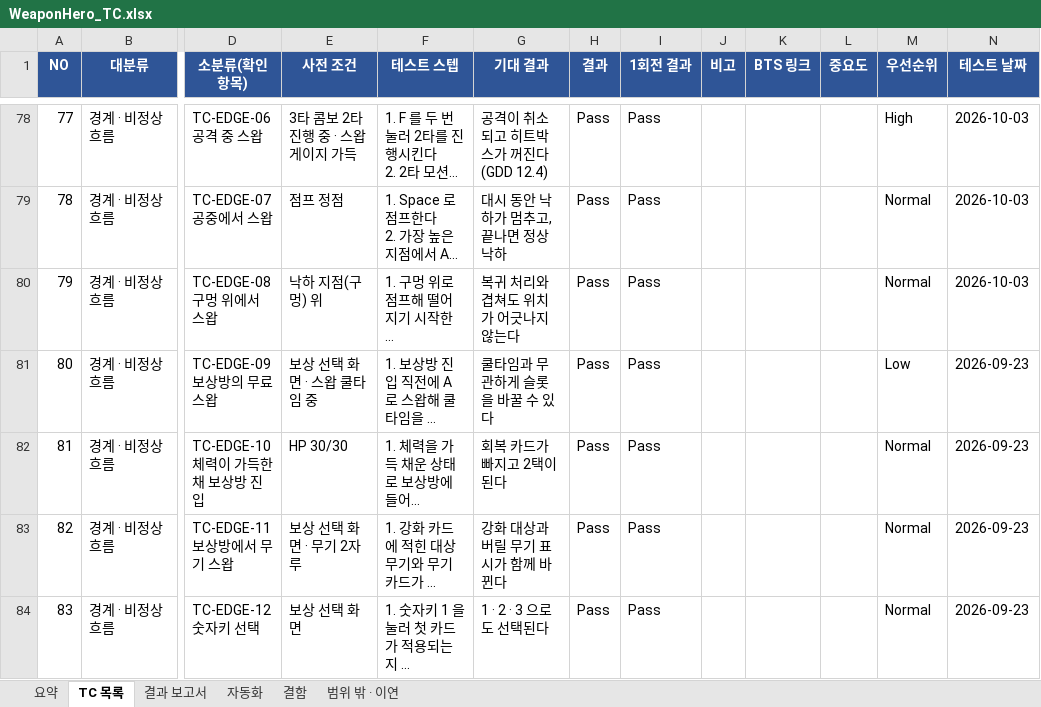
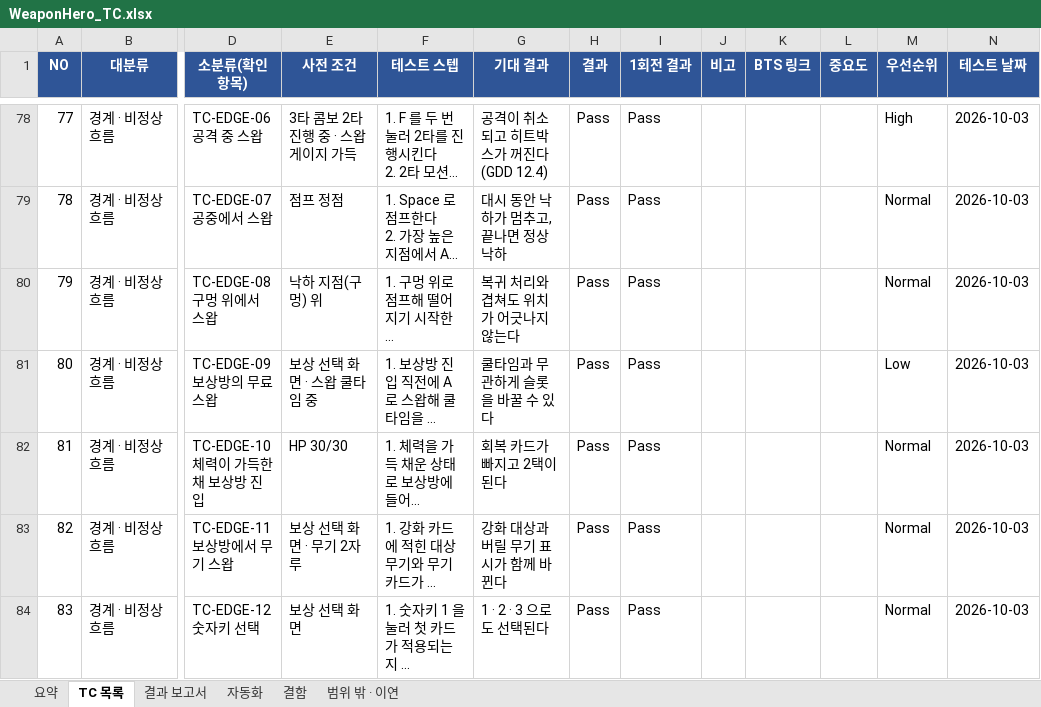
Before and after one commit to sonjuhawn-source/PersonalProject, an Excel workbook: docs/qa/WeaponHero_TC.xlsx, sheet TC 목록, drawn as a sheet; only a part is shown, gaps mark what is left out; long unchanged cells end in …; values as stored, in another font and other column widths than the file's, no borders; conditional formats not drawn; the diff covers the shown part only; the diff names each change by its address in the sheet, - before the commit and + after, or states it on an @@ line.

```diff
--- a/docs/qa/WeaponHero_TC.xlsx (sheet TC 목록)
+++ b/docs/qa/WeaponHero_TC.xlsx (sheet TC 목록)
-N81:N84 (테스트 날짜): 2026-09-23
+N81:N84 (테스트 날짜): 2026-10-03
```
Also changed, not shown: 10 edited cells elsewhere in this sheet, 2 other files.
